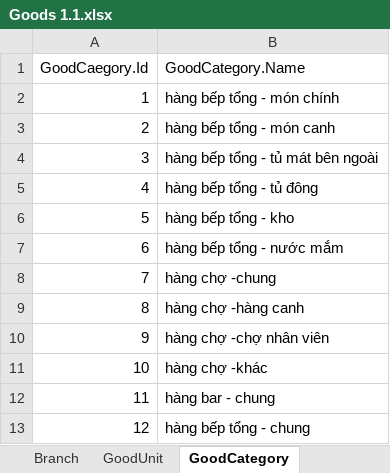
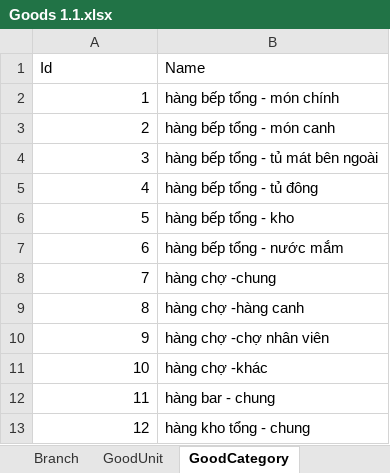
Before and after one commit to truongngoctuan/ctcali01wm, an Excel workbook: DatabaseScript/Goods 1.1.xlsx, sheet GoodCategory, drawn as a sheet; values as stored, in another font and other column widths than the file's, no borders; removed rows and columns are numbered as before the commit, all else as after; the diff names each change by its address in the sheet, - before the commit and + after, or states it on an @@ line.

```diff
--- a/DatabaseScript/Goods 1.1.xlsx (sheet GoodCategory)
+++ b/DatabaseScript/Goods 1.1.xlsx (sheet GoodCategory)
-row 1: GoodCaegory.Id | GoodCategory.Name
+row 1: Id | Name
-B13: hàng bếp tổng - chung
+B13: hàng kho tổng - chung
```
Also changed, not shown: sheet Good, sheet GoodUnit, other sheet tabs, formulas that keep their value, 12 other files.
